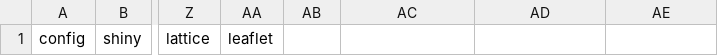
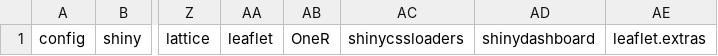
Before and after one commit to Artificially-Intelligent/shiny_lite, a CSV file: package_lists/traffic_mapper/REQUIRED_PACKAGES_PLUS.csv, drawn as a sheet; only a part is shown, gaps mark what is left out; the diff names each change by its address in the sheet, - before the commit and + after, or states it on an @@ line.

Commit message:
fixed package install bugs

```diff
--- a/package_lists/traffic_mapper/REQUIRED_PACKAGES_PLUS.csv
+++ b/package_lists/traffic_mapper/REQUIRED_PACKAGES_PLUS.csv
-AB1: (empty)
+AB1: OneR
-AC1: (empty)
+AC1: shinycssloaders
-AD1: (empty)
+AD1: shinydashboard
-AE1: (empty)
+AE1: leaflet.extras
```
Also changed, not shown: package_lists/suricata/REQUIRED_PACKAGES_PLUS.csv, 4 other files.
